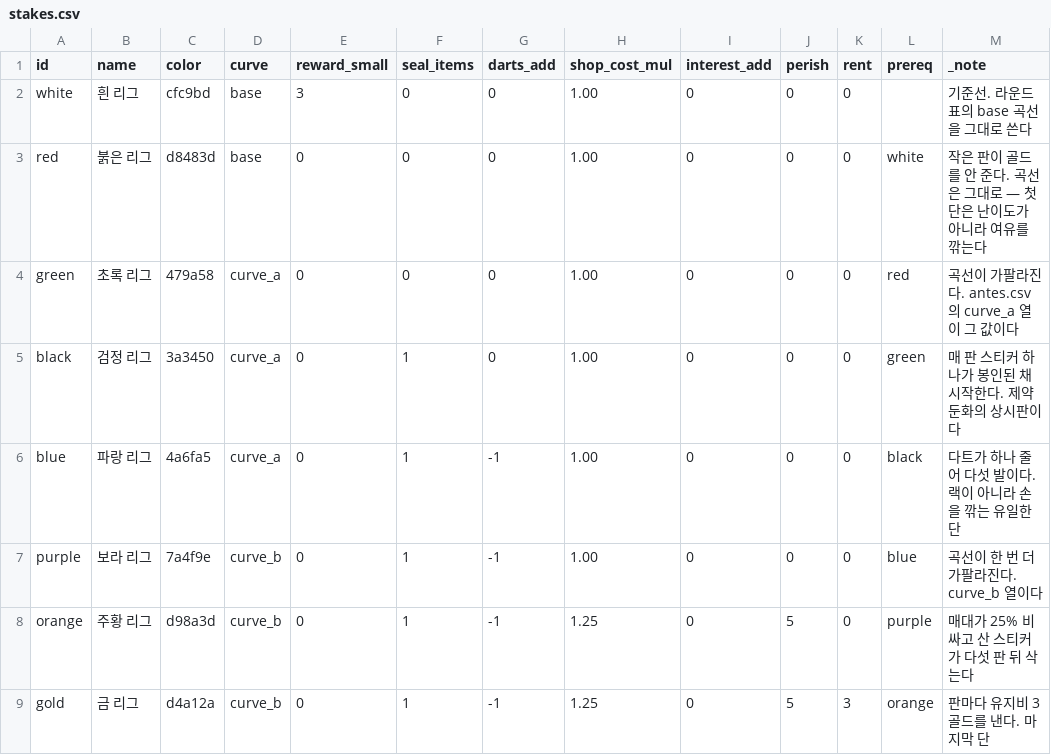
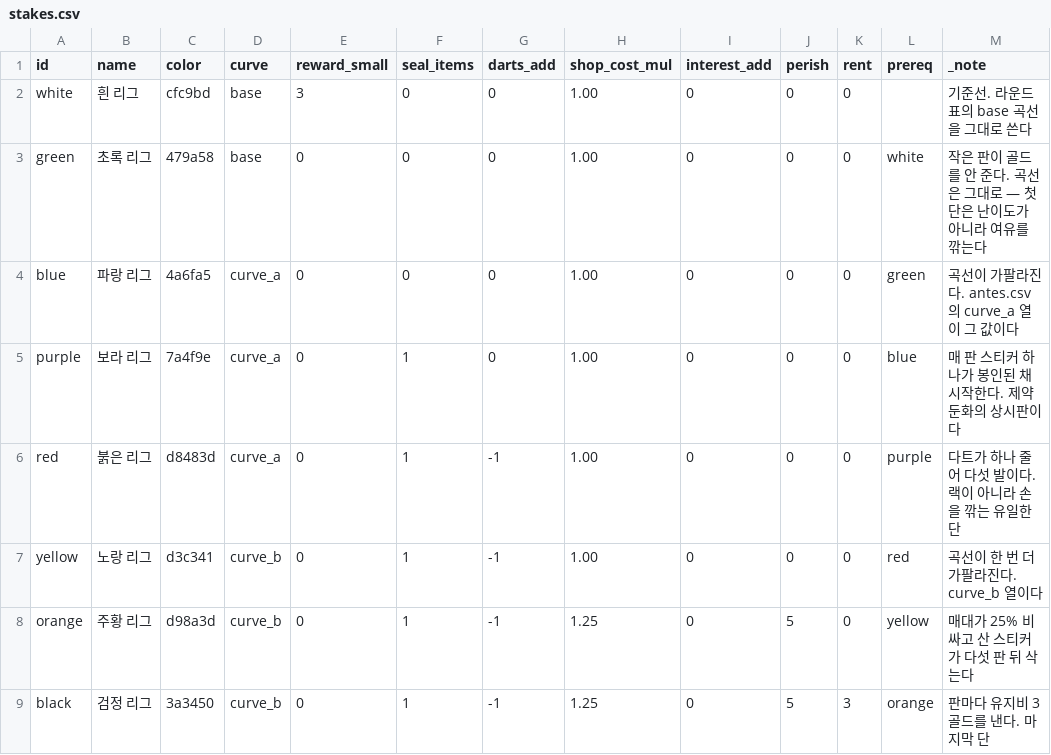
Before and after one commit to GGbong69/test-03, a CSV file: data/stakes.csv, drawn as a sheet.

```diff
--- a/data/stakes.csv
+++ b/data/stakes.csv
@@ -2,8 +2,8 @@
 white,흰 리그,cfc9bd,base,3,0,0,1.00,0,0,0,,기준선. 라운드 표의 base 곡선을 그대로 쓴다
-red,붉은 리그,d8483d,base,0,0,0,1.00,0,0,0,white,작은 판이 골드를 안 준다. 곡선은 그대로 — 첫 단은 난이도가 아니라 여유를 깎는다
-green,초록 리그,479a58,curve_a,0,0,0,1.00,0,0,0,red,곡선이 가팔라진다. antes.csv 의 curve_a 열이 그 값이다
-black,검정 리그,3a3450,curve_a,0,1,0,1.00,0,0,0,green,매 판 스티커 하나가 봉인된 채 시작한다. 제약 둔화의 상시판이다
-blue,파랑 리그,4a6fa5,curve_a,0,1,-1,1.00,0,0,0,black,다트가 하나 줄어 다섯 발이다. 랙이 아니라 손을 깎는 유일한 단
-purple,보라 리그,7a4f9e,curve_b,0,1,-1,1.00,0,0,0,blue,곡선이 한 번 더 가팔라진다. curve_b 열이다
-orange,주황 리그,d98a3d,curve_b,0,1,-1,1.25,0,5,0,purple,매대가 25% 비싸고 산 스티커가 다섯 판 뒤 삭는다
-gold,금 리그,d4a12a,curve_b,0,1,-1,1.25,0,5,3,orange,판마다 유지비 3골드를 낸다. 마지막 단
+green,초록 리그,479a58,base,0,0,0,1.00,0,0,0,white,작은 판이 골드를 안 준다. 곡선은 그대로 — 첫 단은 난이도가 아니라 여유를 깎는다
+blue,파랑 리그,4a6fa5,curve_a,0,0,0,1.00,0,0,0,green,곡선이 가팔라진다. antes.csv 의 curve_a 열이 그 값이다
+purple,보라 리그,7a4f9e,curve_a,0,1,0,1.00,0,0,0,blue,매 판 스티커 하나가 봉인된 채 시작한다. 제약 둔화의 상시판이다
+red,붉은 리그,d8483d,curve_a,0,1,-1,1.00,0,0,0,purple,다트가 하나 줄어 다섯 발이다. 랙이 아니라 손을 깎는 유일한 단
+yellow,노랑 리그,d3c341,curve_b,0,1,-1,1.00,0,0,0,red,곡선이 한 번 더 가팔라진다. curve_b 열이다
+orange,주황 리그,d98a3d,curve_b,0,1,-1,1.25,0,5,0,yellow,매대가 25% 비싸고 산 스티커가 다섯 판 뒤 삭는다
+black,검정 리그,3a3450,curve_b,0,1,-1,1.25,0,5,3,orange,판마다 유지비 3골드를 낸다. 마지막 단
```
Also changed, not shown: 9 other files.
